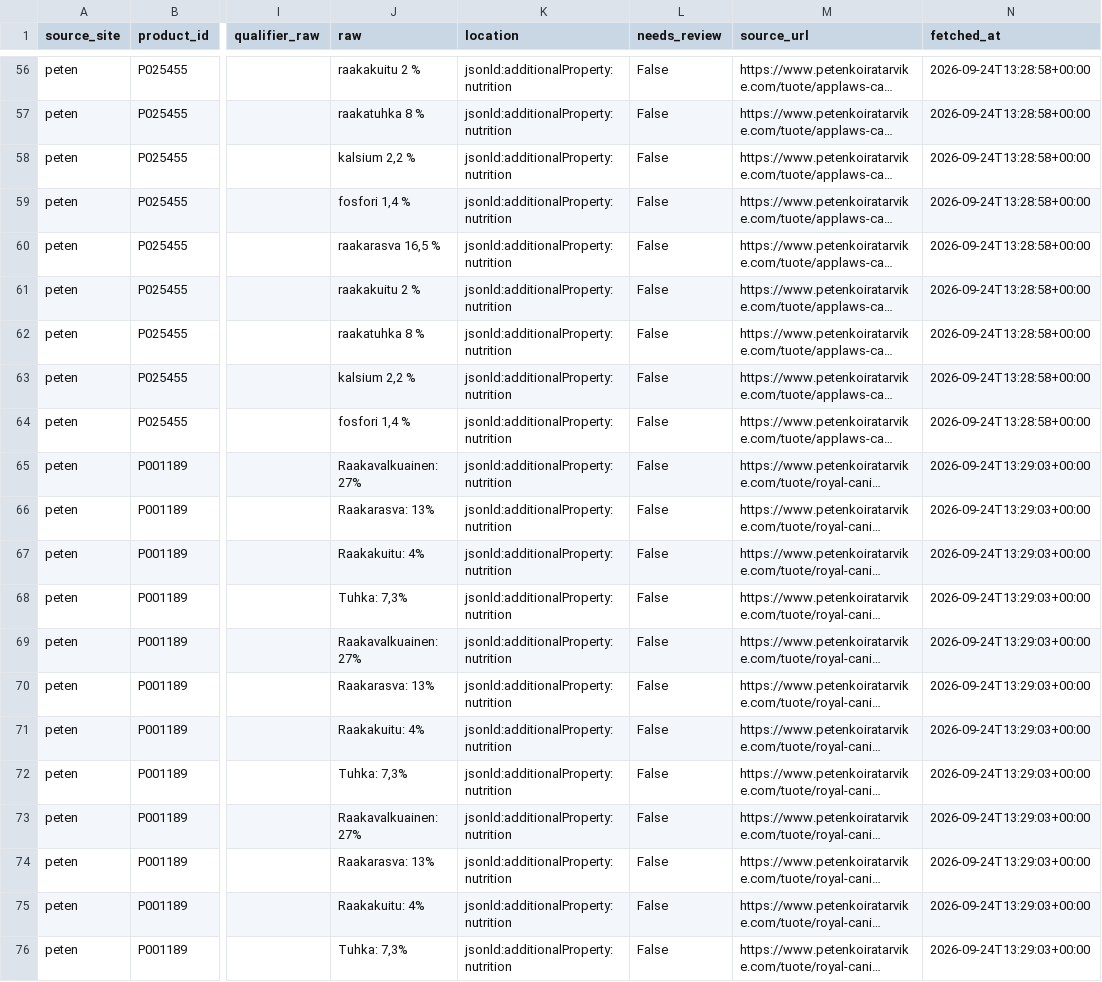
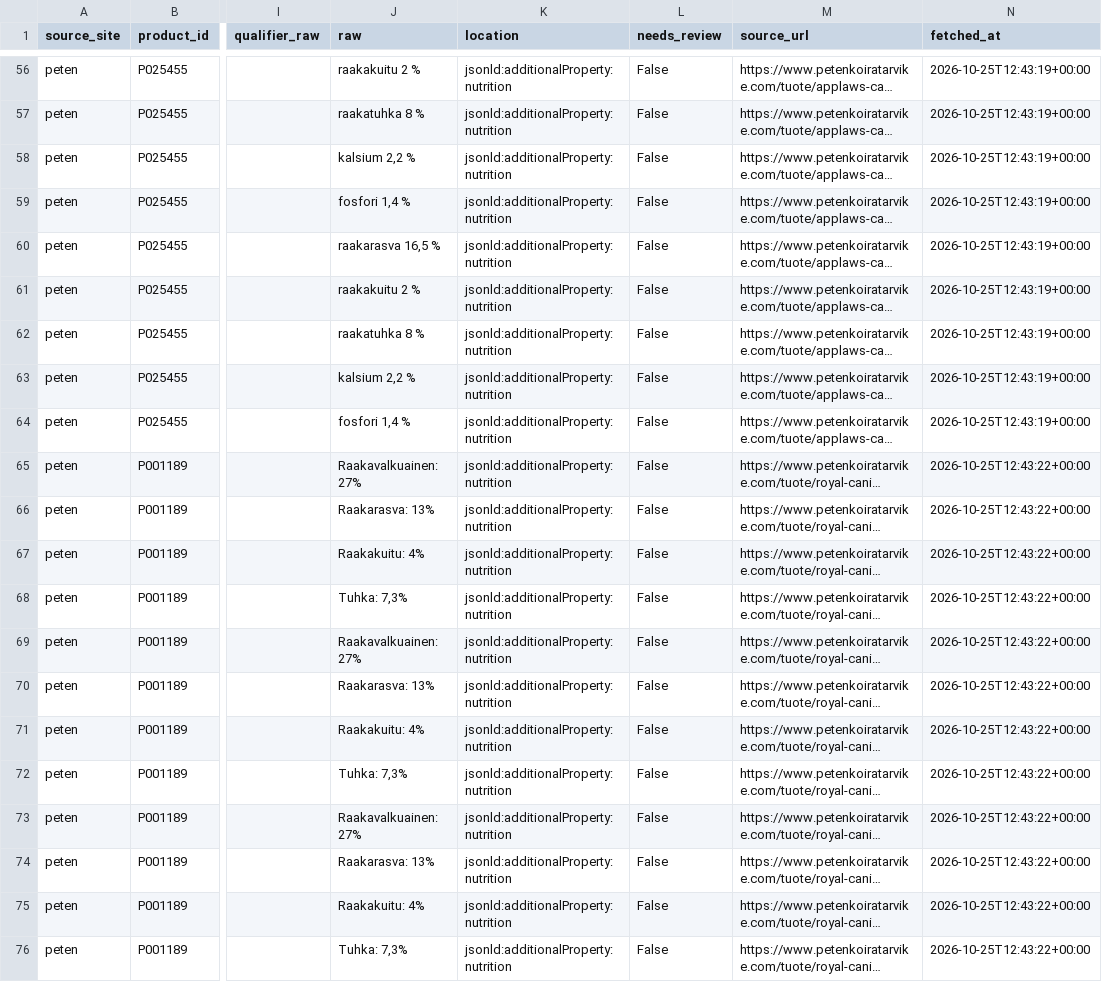
Before and after one commit to DufreWu/CatHealth, a CSV file: data/nutrients.csv, drawn as a sheet; only a part is shown, gaps mark what is left out; long unchanged cells end in …; the diff covers the shown part only; the diff names each change by its address in the sheet, - before the commit and + after, or states it on an @@ line.

```diff
--- a/data/nutrients.csv
+++ b/data/nutrients.csv
-N56:N64 (fetched_at): 2026-09-24T13:28:58+00:00
+N56:N64 (fetched_at): 2026-10-25T12:43:19+00:00
-N65:N76 (fetched_at): 2026-09-24T13:29:03+00:00
+N65:N76 (fetched_at): 2026-10-25T12:43:22+00:00
```
Also changed, not shown: 54 edited cells elsewhere in this file, data/offers.csv, data/products.csv, 25 other files.
